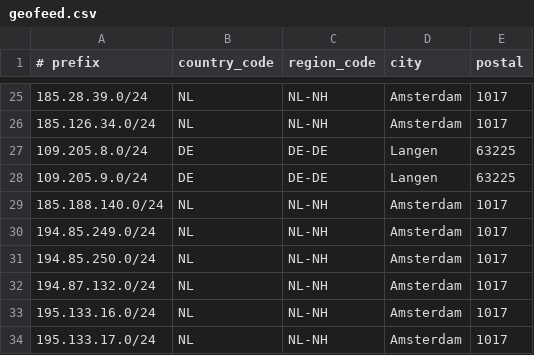
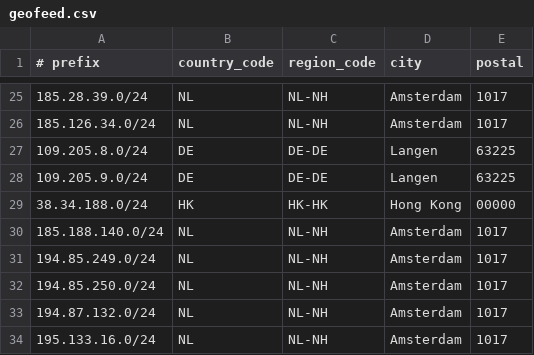
Before and after one commit to descapital/geofeed, a CSV file: geofeed.csv, drawn as a sheet; only a part is shown, gaps mark what is left out; the shorter side is filled out with more unchanged rows; the diff names each change by its address in the sheet, - before the commit and + after, or states it on an @@ line.

Commit message:
Update geofeed.csv

```diff
--- a/geofeed.csv
+++ b/geofeed.csv
+row 29: 38.34.188.0/24 | HK | HK-HK | Hong Kong | 00000
```
